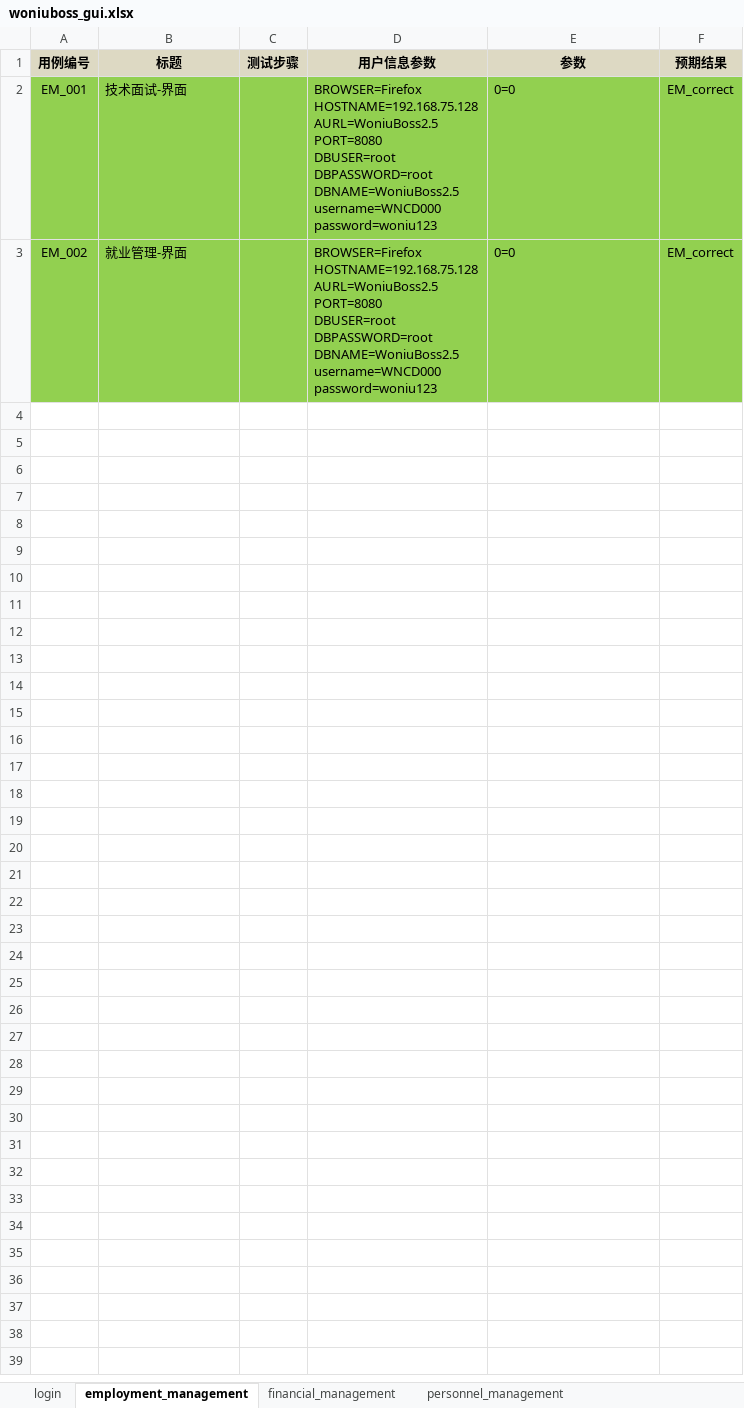
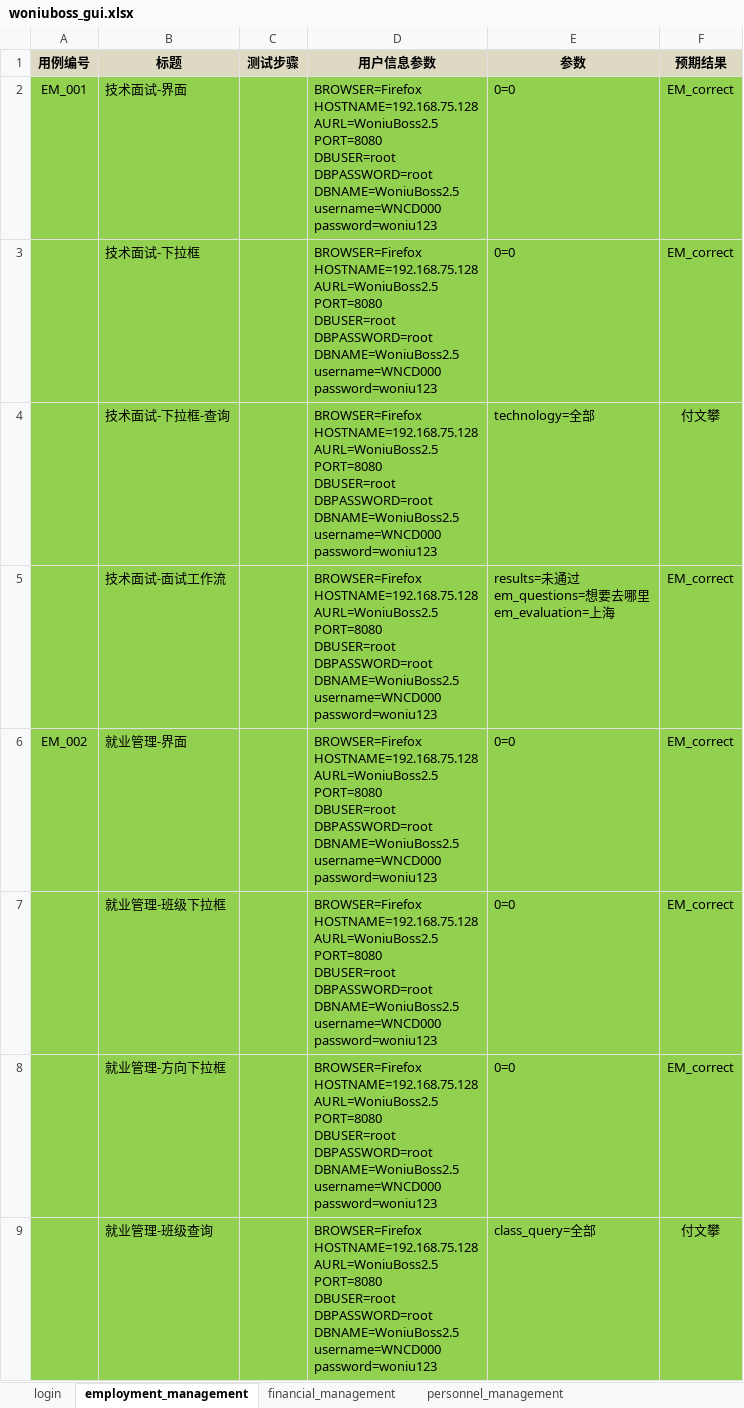
Before and after one commit to woniuboss-project/woniuboss-xa-hyg, an Excel workbook: yanlongbin/Project code/woniuboss/data/woniuboss_gui/woniuboss_gui.xlsx, sheet employment_management, drawn as a sheet; only a part is shown; values as stored, in another font and other column widths than the file's, no borders; ↵ is a line break in a cell; the diff covers the shown part only; the diff names each change by its address in the sheet, - before the commit and + after, or states it on an @@ line.

```diff
--- a/yanlongbin/Project code/woniuboss/data/woniuboss_gui/woniuboss_gui.xlsx (sheet employment_management)
+++ b/yanlongbin/Project code/woniuboss/data/woniuboss_gui/woniuboss_gui.xlsx (sheet employment_management)
+row 3:  | 技术面试-下拉框 |  | BROWSER=Firefox ↵ HOSTNAME=192.168.75.128 ↵ AURL=WoniuBoss2.5 ↵ PORT=8080 ↵ DBUSER=root ↵ DBPASSWORD=root ↵ DBNAME=WoniuBoss2.5 ↵ username=WNCD000 ↵ password=woniu123 | 0=0 | EM_correct
+row 4:  | 技术面试-下拉框-查询 |  | BROWSER=Firefox ↵ HOSTNAME=192.168.75.128 ↵ AURL=WoniuBoss2.5 ↵ PORT=8080 ↵ DBUSER=root ↵ DBPASSWORD=root ↵ DBNAME=WoniuBoss2.5 ↵ username=WNCD000 ↵ password=woniu123 | technology=全部 | 付文攀
+row 5:  | 技术面试-面试工作流 |  | BROWSER=Firefox ↵ HOSTNAME=192.168.75.128 ↵ AURL=WoniuBoss2.5 ↵ PORT=8080 ↵ DBUSER=root ↵ DBPASSWORD=root ↵ DBNAME=WoniuBoss2.5 ↵ username=WNCD000 ↵ password=woniu123 | results=未通过 ↵ em_questions=想要去哪里 ↵ em_evaluation=上海 | EM_correct
+row 7:  | 就业管理-班级下拉框 |  | BROWSER=Firefox ↵ HOSTNAME=192.168.75.128 ↵ AURL=WoniuBoss2.5 ↵ PORT=8080 ↵ DBUSER=root ↵ DBPASSWORD=root ↵ DBNAME=WoniuBoss2.5 ↵ username=WNCD000 ↵ password=woniu123 | 0=0 | EM_correct
+row 8:  | 就业管理-方向下拉框 |  | BROWSER=Firefox ↵ HOSTNAME=192.168.75.128 ↵ AURL=WoniuBoss2.5 ↵ PORT=8080 ↵ DBUSER=root ↵ DBPASSWORD=root ↵ DBNAME=WoniuBoss2.5 ↵ username=WNCD000 ↵ password=woniu123 | 0=0 | EM_correct
+row 9:  | 就业管理-班级查询 |  | BROWSER=Firefox ↵ HOSTNAME=192.168.75.128 ↵ AURL=WoniuBoss2.5 ↵ PORT=8080 ↵ DBUSER=root ↵ DBPASSWORD=root ↵ DBNAME=WoniuBoss2.5 ↵ username=WNCD000 ↵ password=woniu123 | class_query=全部 | 付文攀
```
Also changed, not shown: 7 added rows elsewhere in this sheet, sheet financial_management, 9 other files.
